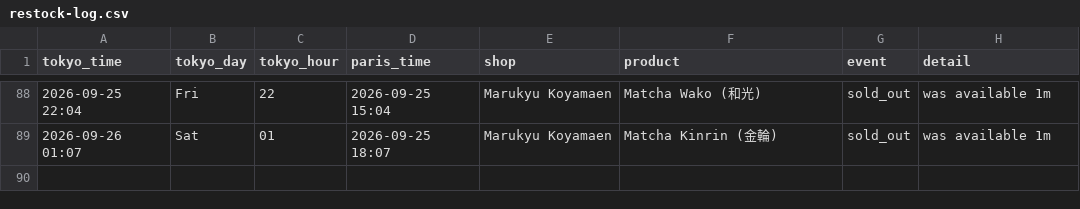
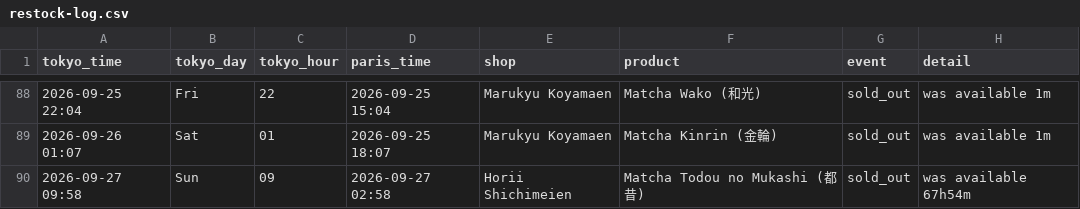
Before and after one commit to matcha-watch/matcha-watch, a CSV file: restock-log.csv, drawn as a sheet; only a part is shown, gaps mark what is left out.

```diff
--- a/restock-log.csv
+++ b/restock-log.csv
@@ -89 +89,2 @@ tokyo_time,tokyo_day,tokyo_hour,paris_time,shop,product,event,detail
 2026-09-26 01:07,Sat,01,2026-09-25 18:07,Marukyu Koyamaen,Matcha Kinrin (金輪),sold_out,was available 1m
+2026-09-27 09:58,Sun,09,2026-09-27 02:58,Horii Shichimeien,Matcha Todou no Mukashi (都昔),sold_out,was available 67h54m
```
Also changed, not shown: 2 other files.
